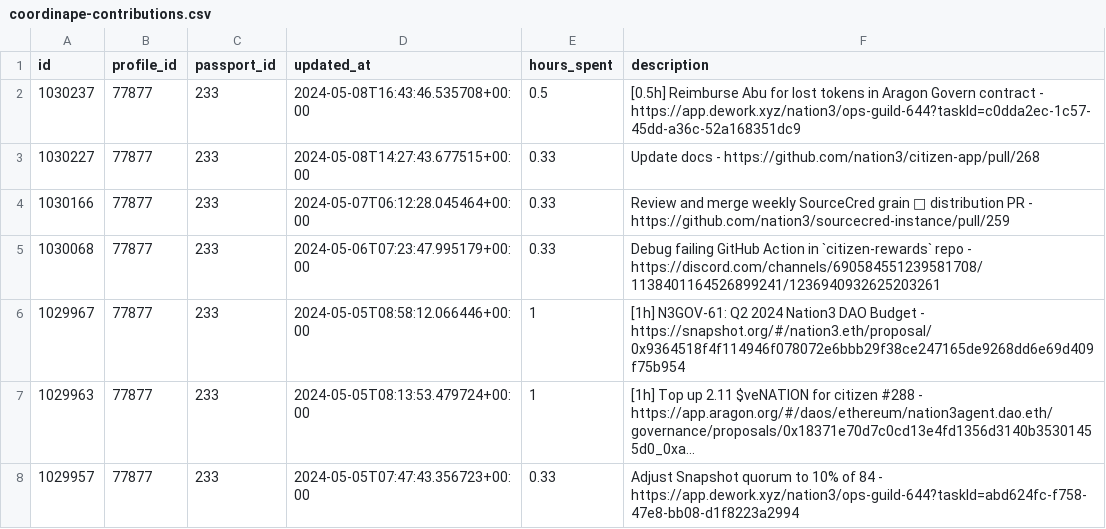
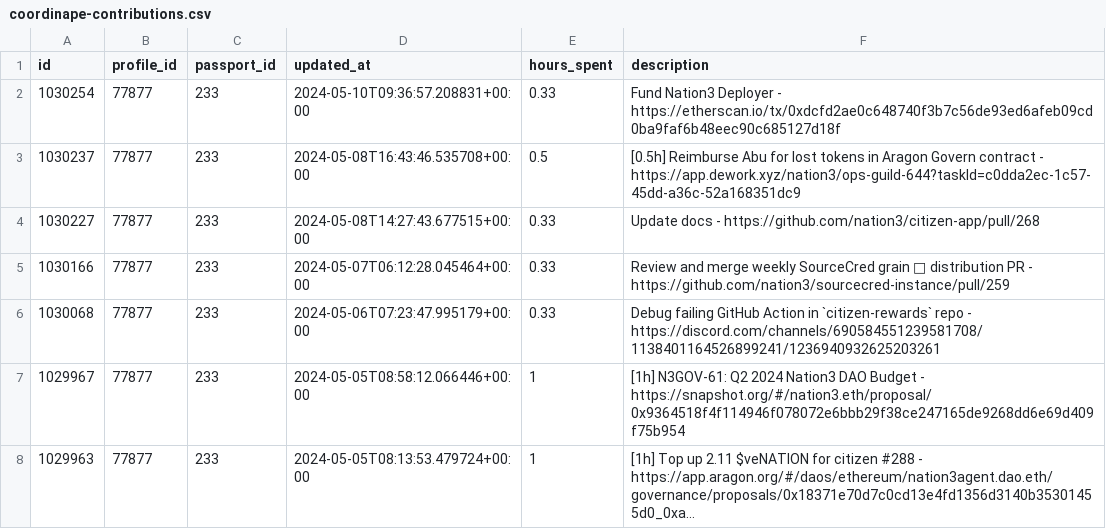
Before and after one commit to nation3/citizen-rewards, a CSV file: ops-guild/contributions/coordinape-contributions.csv, drawn as a sheet; only a part is shown; the shorter side is filled out with more unchanged rows; long unchanged cells end in …; the diff names each change by its address in the sheet, - before the commit and + after, or states it on an @@ line.

Commit message:
⚙️ ops guild - fetch coordinape contributions

```diff
--- a/ops-guild/contributions/coordinape-contributions.csv
+++ b/ops-guild/contributions/coordinape-contributions.csv
+row 2: 1030254 | 77877 | 233 | 2024-05-10T09:36:57.208831+00:00 | 0.33 | Fund Nation3 Deployer - https://etherscan.io/tx/0xdcfd2ae0c648740f3b7c56de93ed6afeb09cd0ba9faf6b48eec90c685127d18f
```
